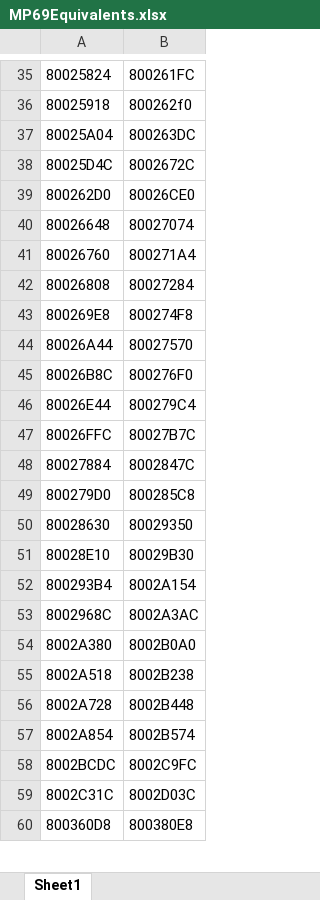
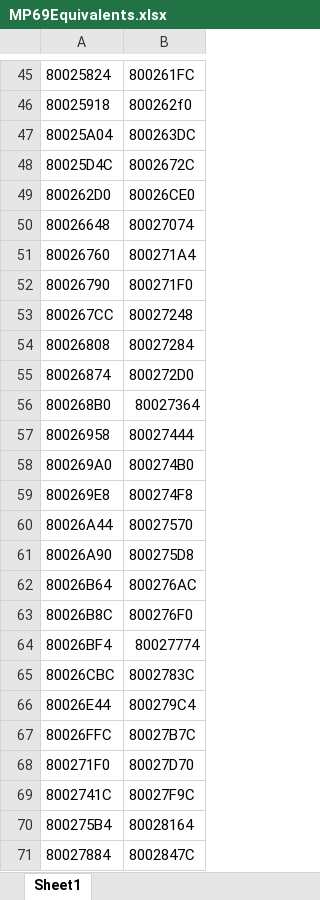
Before and after one commit to BaronBrixius/MarioParty6, an Excel workbook: MP69Equivalents.xlsx, sheet Sheet1, drawn as a sheet; only a part is shown, gaps mark what is left out; the shorter side is filled out with more unchanged rows; values as stored, in another font and other column widths than the file's, no borders; table styles not drawn; the diff covers the shown part only; the diff names each change by its address in the sheet, - before the commit and + after, or states it on an @@ line.

```diff
--- a/MP69Equivalents.xlsx (sheet Sheet1)
+++ b/MP69Equivalents.xlsx (sheet Sheet1)
+row 52: 80026790 | 800271F0
+row 53: 800267CC | 80027248
+row 55: 80026874 | 800272D0
@@ row 4 moved to row 56: 800268B0 @@
+row 57: 80026958 | 80027444
+row 58: 800269A0 | 800274B0
+row 61: 80026A90 | 800275D8
+row 62: 80026B64 | 800276AC
@@ row 5 moved to row 64: 80026BF4 @@
+row 65: 80026CBC | 8002783C
+row 68: 800271F0 | 80027D70
+row 69: 8002741C | 80027F9C
+row 70: 800275B4 | 80028164
```
Also changed, not shown: 166 added rows, 1 removed row, 7 moved rows and 1 edited cell elsewhere in this sheet, 6 other files.
